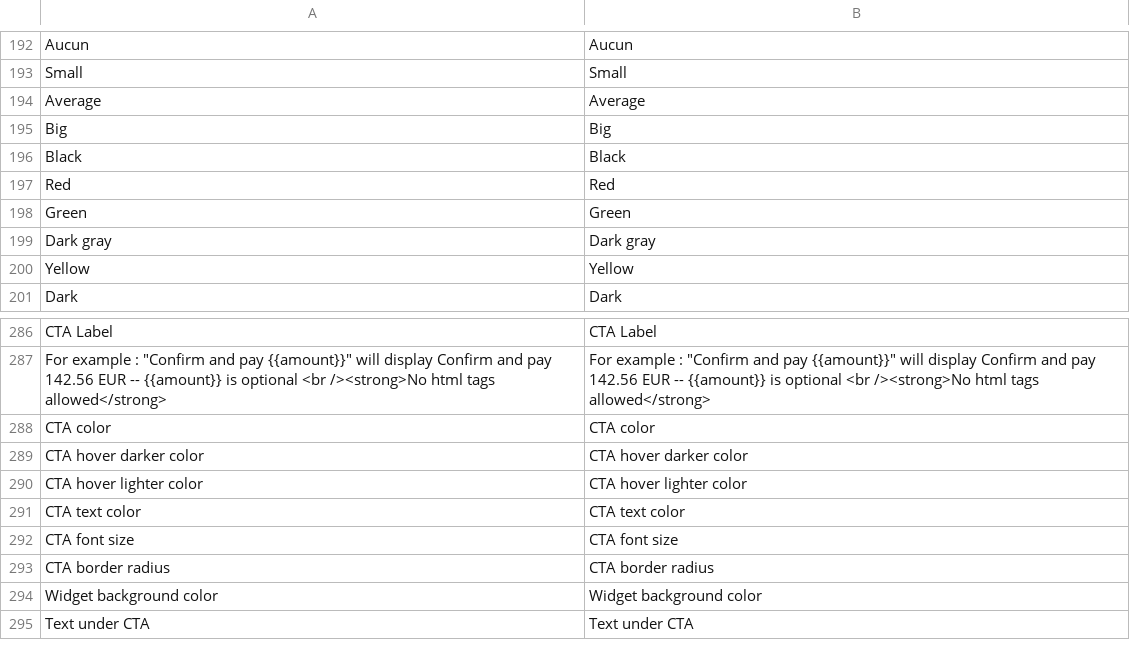
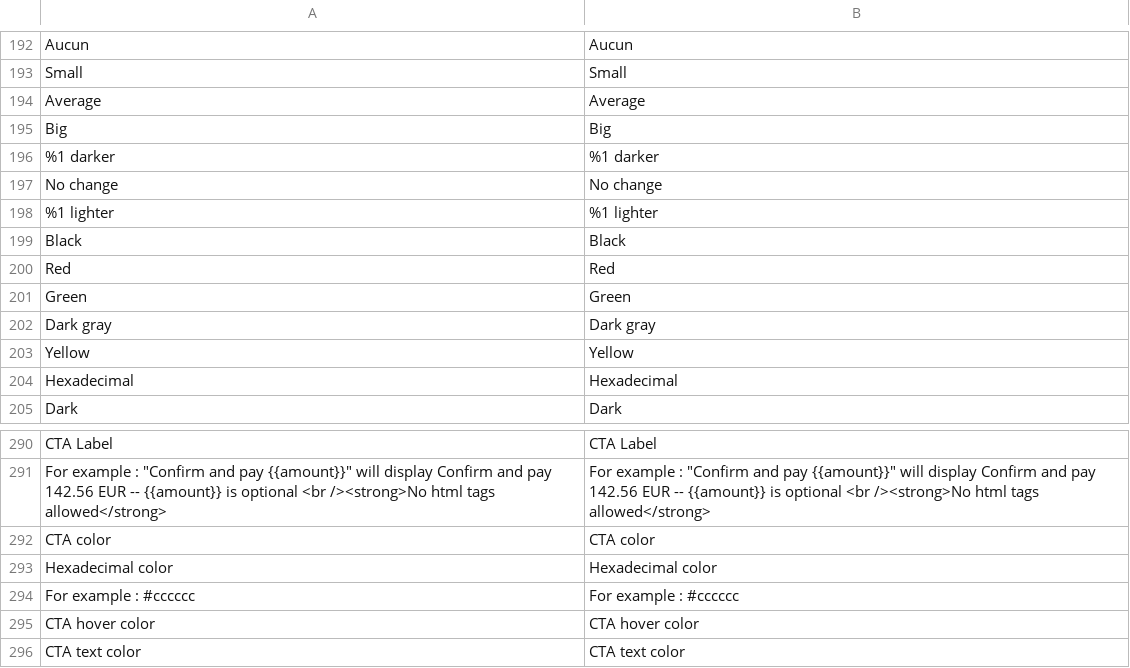
Before and after one commit to Monext/monext-magento2, a CSV file: i18n/en_US.csv, drawn as a sheet; only a part is shown, gaps mark what is left out; the shorter side is filled out with more unchanged rows; removed rows and columns are numbered as before the commit, all else as after; the diff names each change by its address in the sheet, - before the commit and + after, or states it on an @@ line.

```diff
--- a/i18n/en_US.csv
+++ b/i18n/en_US.csv
+row 196: %1 darker | %1 darker
+row 197: No change | No change
+row 198: %1 lighter | %1 lighter
+row 204: Hexadecimal | Hexadecimal
-row 289: CTA hover darker color | CTA hover darker color
-row 290: CTA hover lighter color | CTA hover lighter color
+row 293: Hexadecimal color | Hexadecimal color
+row 294: For example : #cccccc | For example : #cccccc
+row 295: CTA hover color | CTA hover color
```
Also changed, not shown: i18n/fr_FR.csv, 4 other files.
